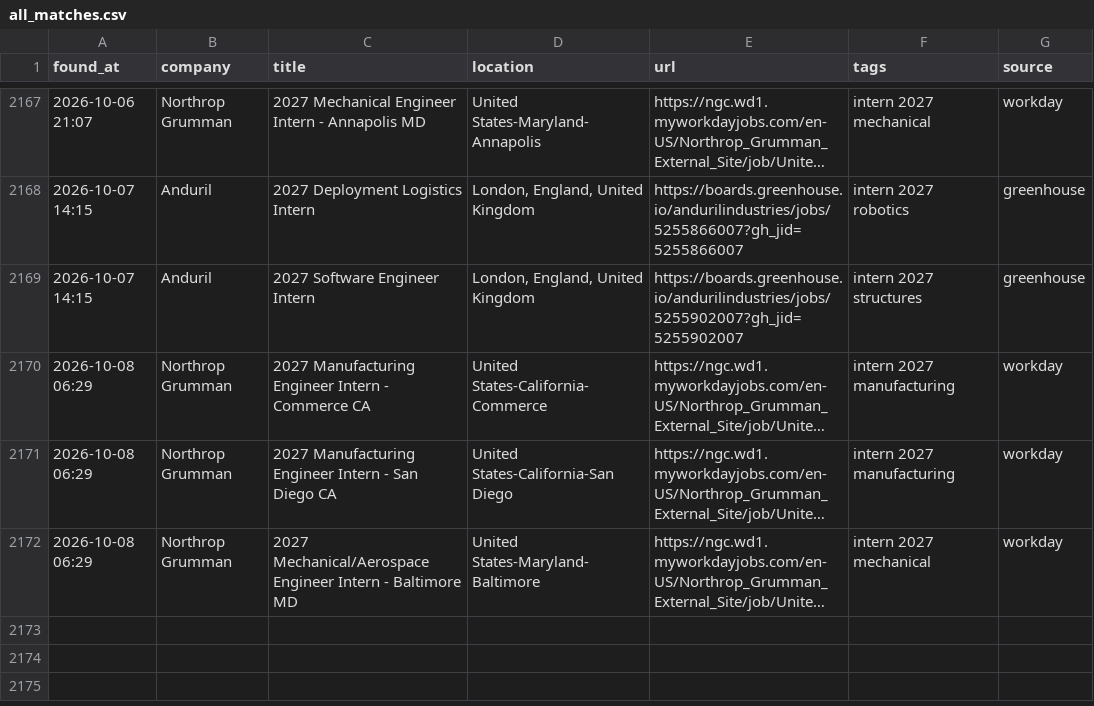
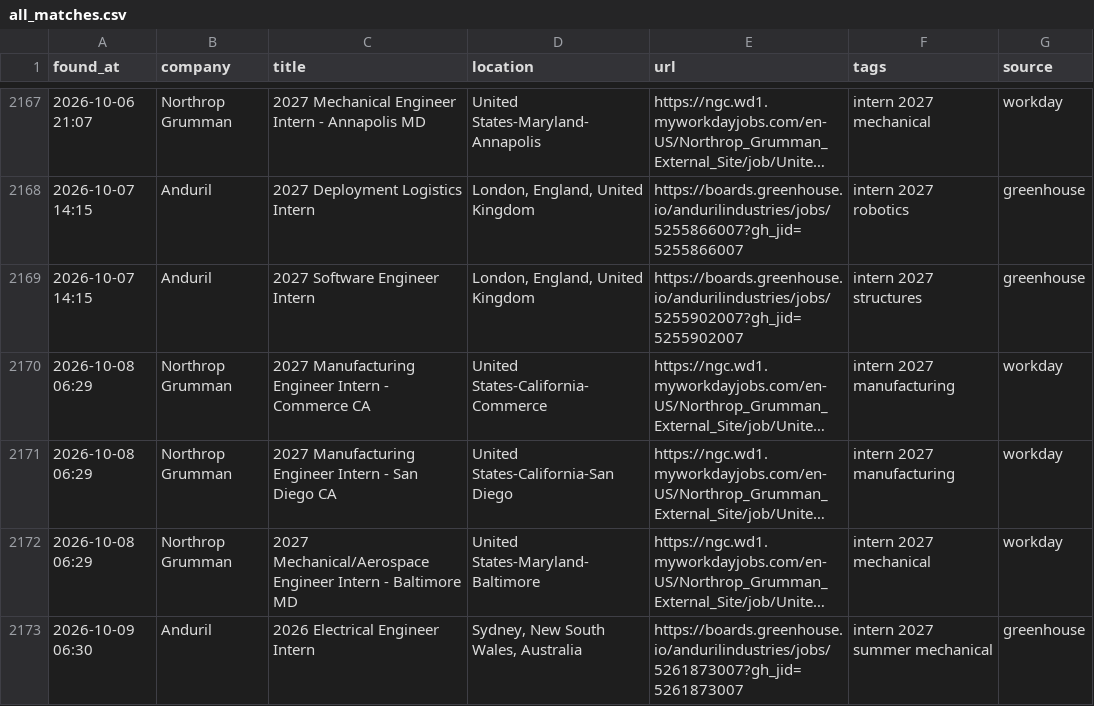
Before and after one commit to anshpatel8014-dotcom/internships, a CSV file: all_matches.csv, drawn as a sheet; only a part is shown, gaps mark what is left out; long unchanged cells end in …; the diff names each change by its address in the sheet, - before the commit and + after, or states it on an @@ line.

```diff
--- a/all_matches.csv
+++ b/all_matches.csv
+row 2173: 2026-10-09 06:30 | Anduril | 2026 Electrical Engineer Intern | Sydney, New South Wales, Australia | https://boards.greenhouse.io/andurilindustries/jobs/5261873007?gh_jid=5261873007 | intern 2027 summer mechanical | greenhouse
```
Also changed, not shown: 2 other files.
